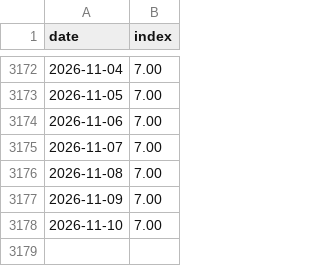
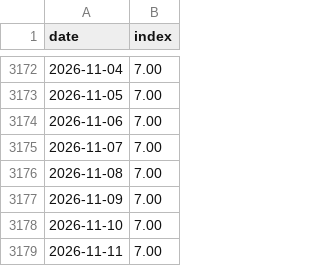
Before and after one commit to Mandamundi/central-bank-voter-index, a CSV file: boj/output/boj_speech_disagreement.csv, drawn as a sheet; only a part is shown, gaps mark what is left out.

```diff
--- a/boj/output/boj_speech_disagreement.csv
+++ b/boj/output/boj_speech_disagreement.csv
@@ -3178 +3178,2 @@ date,index
 2026-11-10,7.00
+2026-11-11,7.00
```
Also changed, not shown: boj/output/boj_coverage.csv, boj/output/boj_speech_index.csv, 8 other files.
